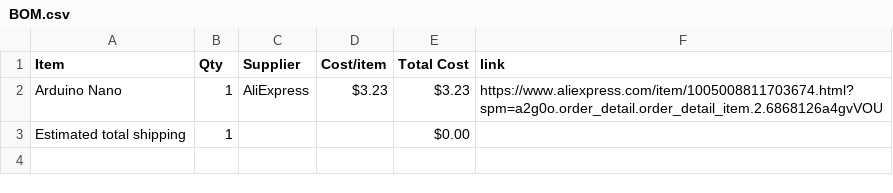
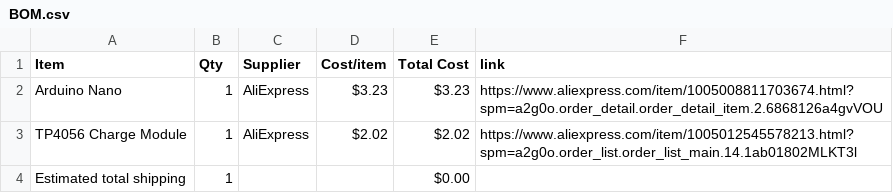
Before and after one commit to AsteroidSkewl/MindfieldMania, a CSV file: BOM.csv, drawn as a sheet.

Commit message:
Sync MindfieldMania from Half Life

```diff
--- a/BOM.csv
+++ b/BOM.csv
@@ -2,2 +2,3 @@ Item,Qty,Supplier,Cost/item,Total Cost,link
 Arduino Nano,1,AliExpress,$3.23,$3.23,https://www.aliexpress.com/item/1005008811703674.html?spm=a2g0o.order_detail.order_detail_item.2.6868126a4gvVOU
+TP4056 Charge Module,1,AliExpress,$2.02,$2.02,https://www.aliexpress.com/item/1005012545578213.html?spm=a2g0o.order_list.order_list_main.14.1ab01802MLKT3l
 Estimated total shipping,1,,,$0.00,
```
